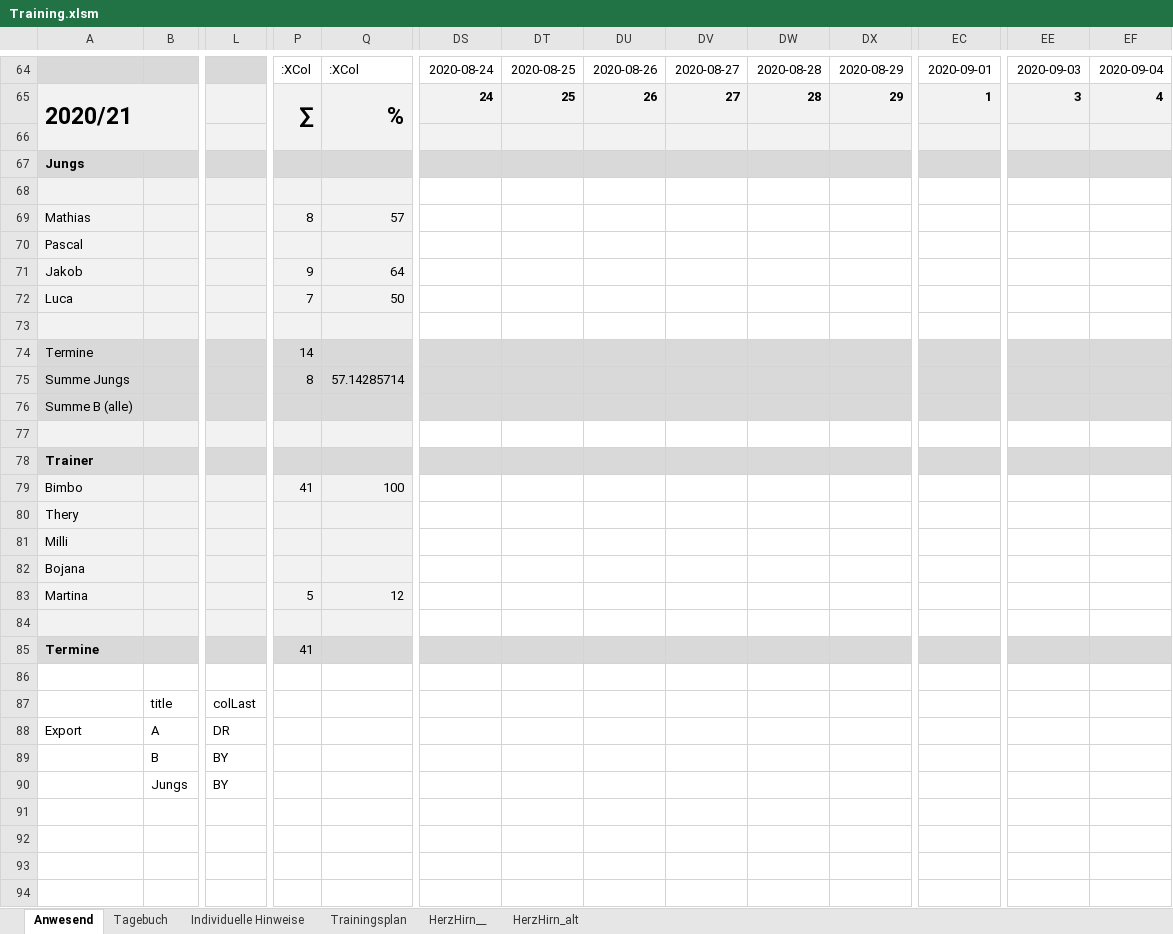
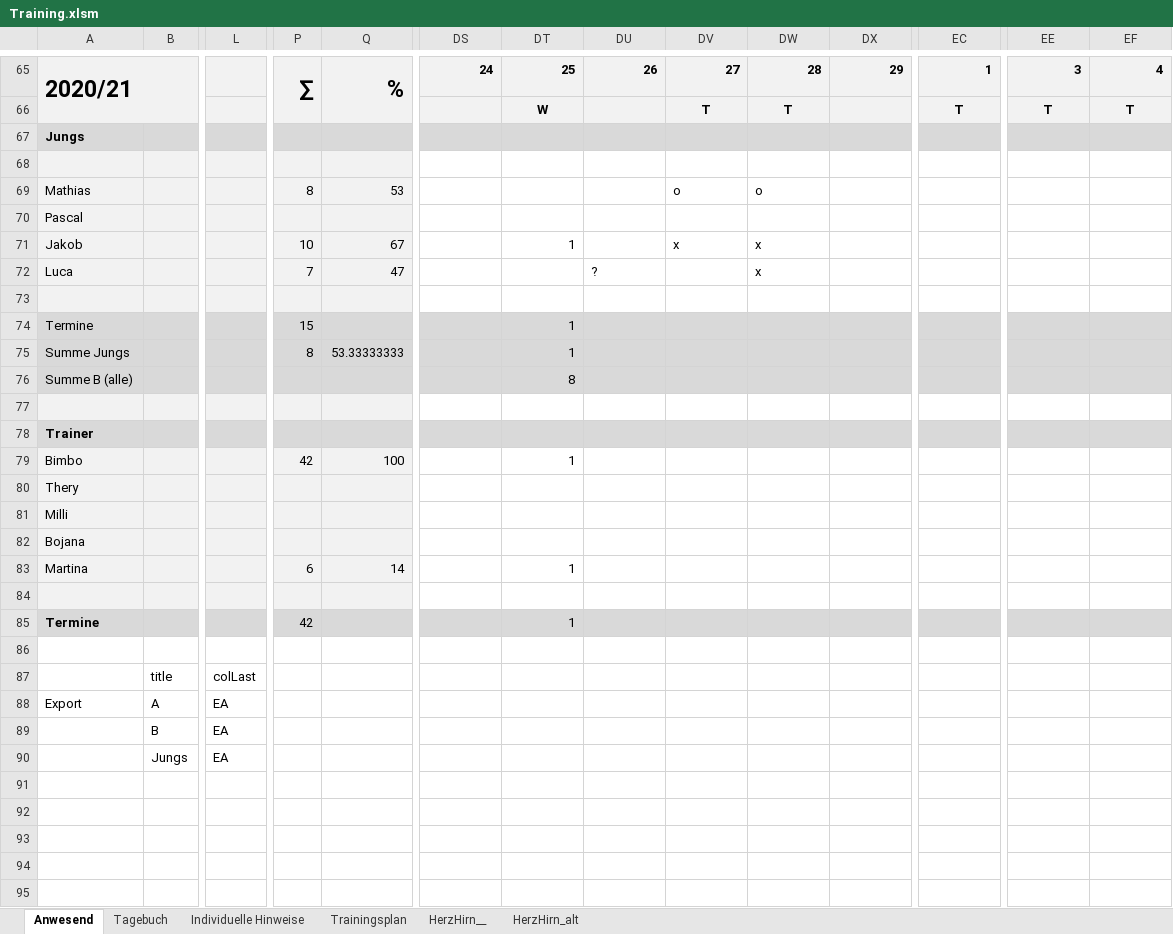
Before and after one commit to volleybase/brueckl-hotvolleys-source, an Excel workbook: _work/presence/excel/Training.xlsm, sheet Anwesend, drawn as a sheet; only a part is shown, gaps mark what is left out; the shorter side is filled out with more unchanged rows; values as stored, in another font and other column widths than the file's, no borders; charts and pictures not drawn; rows hold the shown columns only; the diff covers the shown part only; the diff names each change by its address in the sheet, - before the commit and + after, or states it on an @@ line.

Commit message:
presence

```diff
--- a/_work/presence/excel/Training.xlsm (sheet Anwesend)
+++ b/_work/presence/excel/Training.xlsm (sheet Anwesend)
@@ row 64 hidden:  |  |  | :XCol | :XCol | 2020-08-24 | 2020-08-25 | 2020-08-26 | 2020-08-27 | 2020-08-28 | 2020-08-29 | 2020-09-01 | 2020-09-03 | 2020-09-04 @@
-DT66: (empty)
+DT66: W
-DV66: (empty)
+DV66: T
-DW66: (empty)
+DW66: T
-EC66: (empty)
+EC66: T
-EE66: (empty)
+EE66: T
-EF66: (empty)
+EF66: T
-Q69: 57
+Q69: 53
-DV69: (empty)
+DV69: o
-DW69: (empty)
+DW69: o
-P71: 9
+P71: 10
-Q71: 64
+Q71: 67
-DT71: (empty)
+DT71: 1
-DV71: (empty)
+DV71: x
-DW71:DW72: (empty)
+DW71:DW72: x
-Q72: 50
+Q72: 47
-DU72: (empty)
+DU72: ?
-P74: 14
+P74: 15
-DT74:DT75: (empty)
+DT74:DT75: 1
-Q75: 57.14285714
+Q75: 53.33333333
-DT76: (empty)
+DT76: 8
-P79: 41
+P79: 42
-DT79: (empty)
+DT79: 1
-P83: 5
+P83: 6
-Q83: 12
+Q83: 14
-DT83: (empty)
+DT83: 1
-P85: 41
+P85: 42
-DT85: (empty)
+DT85: 1
-L88: DR
+L88: EA
-L89:L90: BY
+L89:L90: EA
```
Also changed, not shown: 4 removed rows, 2 hidden or unhidden rows and 102 edited cells elsewhere in this sheet, sheet Tagebuch, hidden cells.
